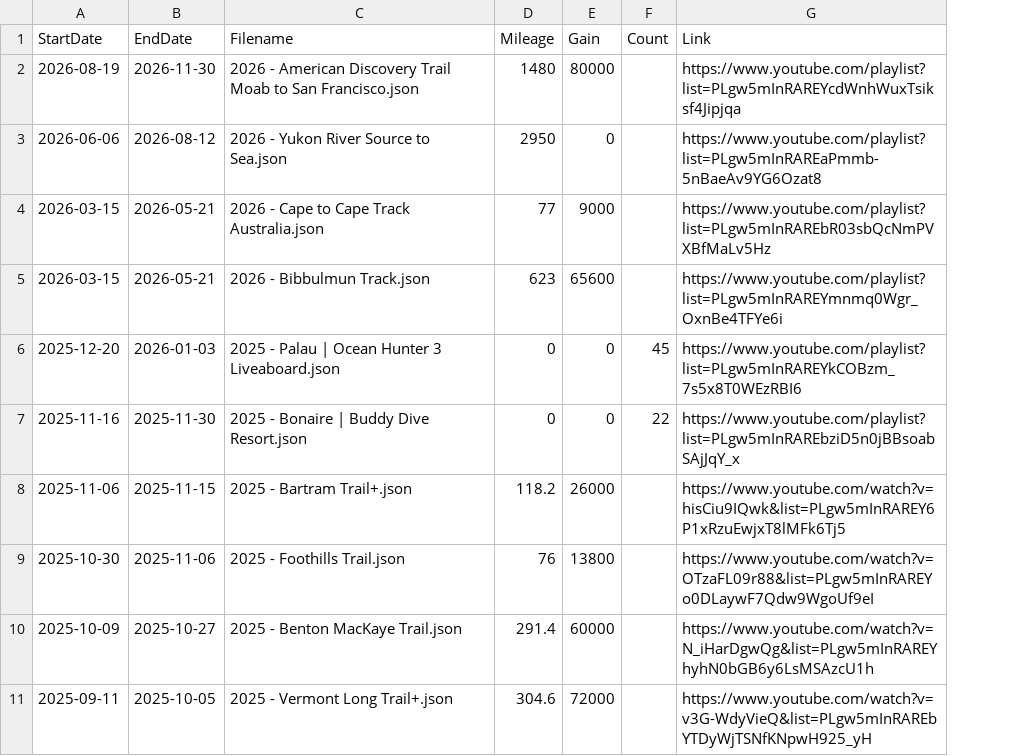
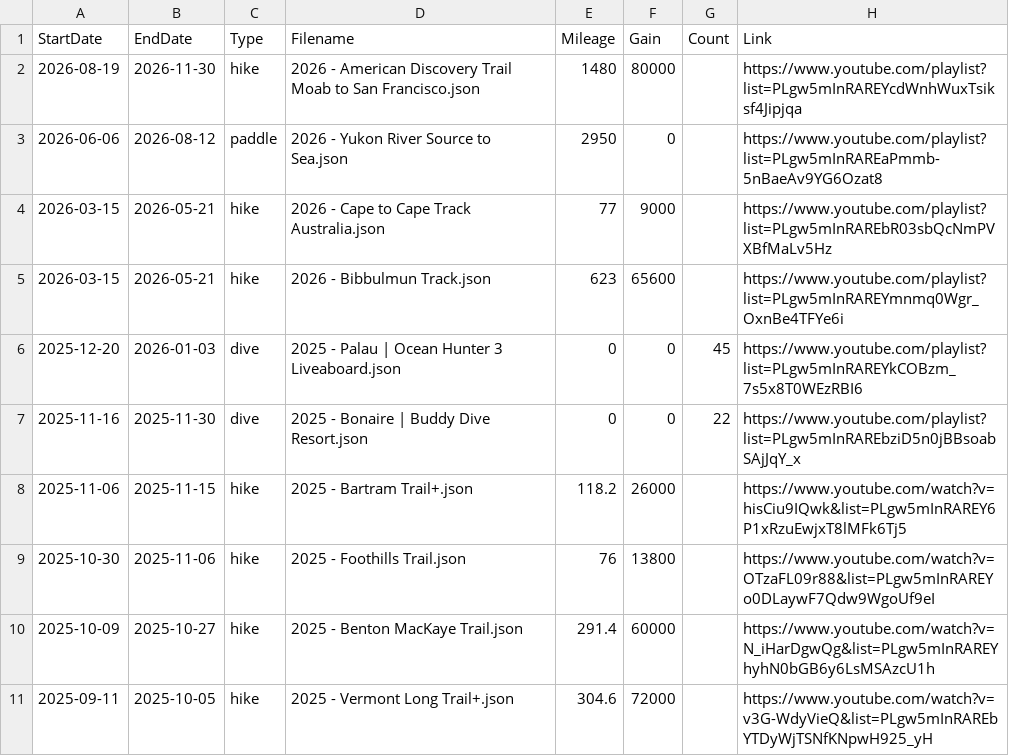
Before and after one commit to MattOnAMtn/MasochistAdventureMap, a CSV file: AdventureMapMetadata.csv, drawn as a sheet; only a part is shown; the diff names each change by its address in the sheet, - before the commit and + after, or states it on an @@ line.

Commit message:
Update AdventureMapMetadata.csv from Google Sheets - 2026-02-13T21:22:38.654Z

```diff
--- a/AdventureMapMetadata.csv
+++ b/AdventureMapMetadata.csv
+column C (Type), rows 2-11: hike | paddle | hike | hike | dive | dive | hike | hike | hike | hike
```
